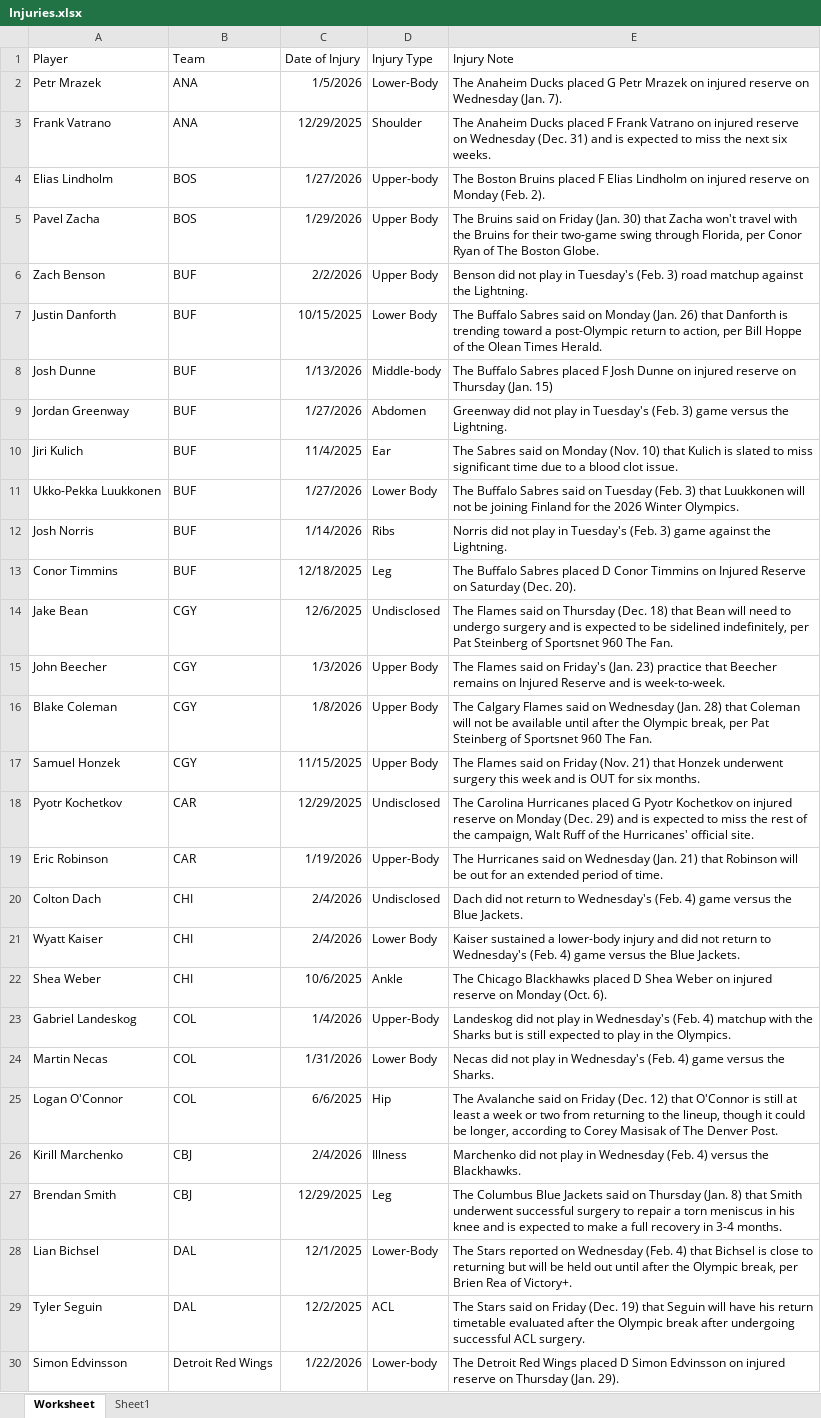
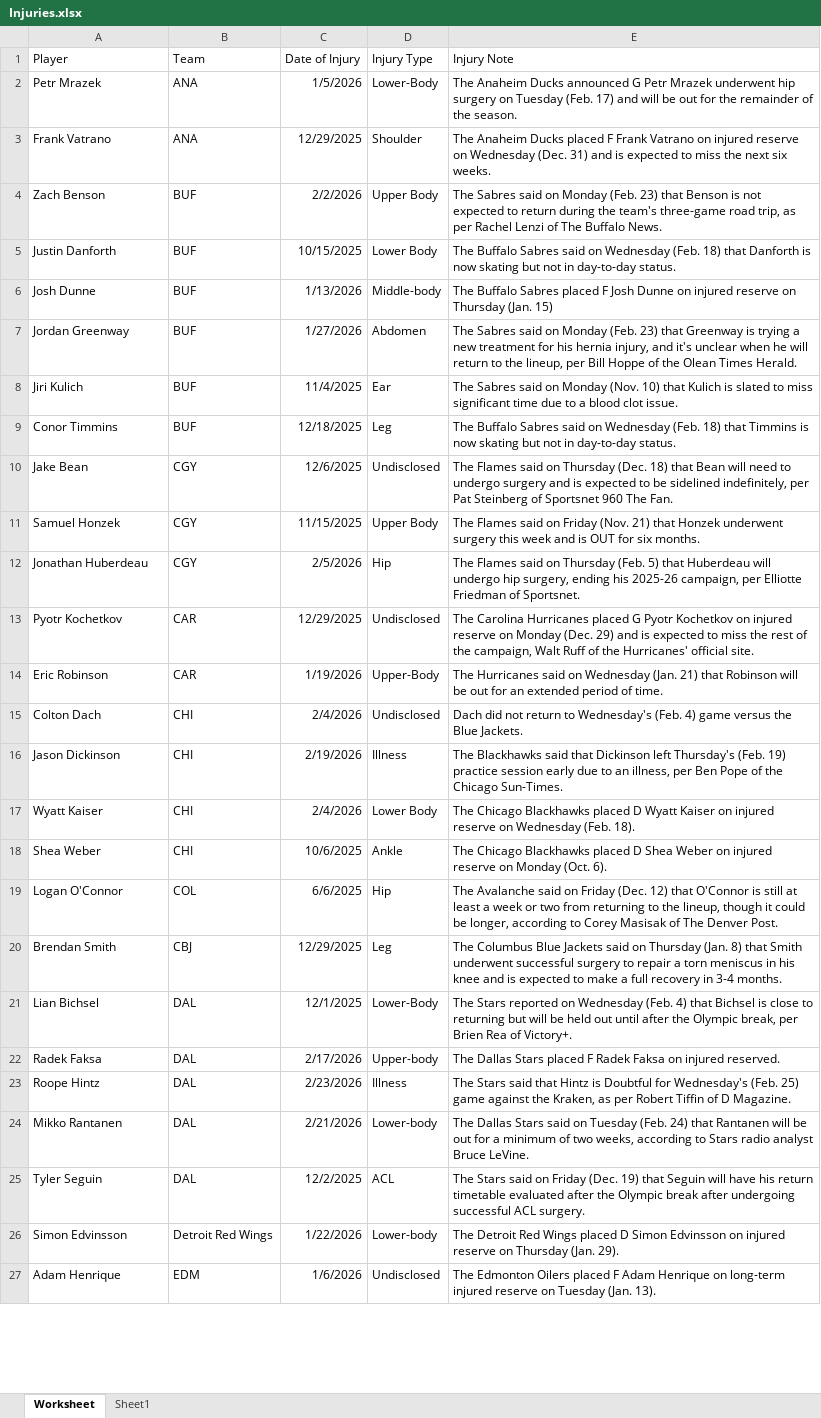
Before and after one commit to Brouz557/Hockey-Prop-Stop, an Excel workbook: Injuries.xlsx, sheet Worksheet, drawn as a sheet; only a part is shown; the shorter side is filled out with more unchanged rows; values as stored, in another font and other column widths than the file's, no borders; table styles not drawn; removed rows and columns are numbered as before the commit, all else as after; the diff covers the shown part only; the diff names each change by its address in the sheet, - before the commit and + after, or states it on an @@ line.

```diff
--- a/Injuries.xlsx (sheet Worksheet)
+++ b/Injuries.xlsx (sheet Worksheet)
-E2 (Injury Note): …Anaheim Ducks placed G Petr Mrazek on injured reserve on Wednesday (Jan. 7).
+E2 (Injury Note): …Anaheim Ducks announced G Petr Mrazek underwent hip surgery on Tuesday (Feb. 17) and will be out for the remainder of the season.
-row 4: Elias Lindholm | BOS | 1/27/2026 | Upper-body | The Boston Bruins placed F Elias Lindholm on injured reserve on Monday (Feb. 2).
-row 5: Pavel Zacha | BOS | 1/29/2026 | Upper Body | The Bruins said on Friday (Jan. 30) that Zacha won't travel with the Bruins for their two-game swing through Florida, per Conor Ryan of The Boston Globe.
-E4 (Injury Note): Benson did not play in Tuesday's (Feb. 3) road matchup against the Lightning.
+E4 (Injury Note): The Sabres said on Monday (Feb. 23) that Benson is not expected to return during the team's three-game road trip, as per Rachel Lenzi of The Buffalo News.
-E5 (Injury Note): …said on Monday (Jan. 26) that Danforth is trending toward a post-Olympic return to action, per Bill Hoppe of the Olean Times Herald.
+E5 (Injury Note): …said on Wednesday (Feb. 18) that Danforth is now skating but not in day-to-day status.
-E7 (Injury Note): Greenway did not play in Tuesday's (Feb. 3) game versus the Lightning.
+E7 (Injury Note): The Sabres said on Monday (Feb. 23) that Greenway is trying a new treatment for his hernia injury, and it's unclear when he will return to the lineup, per Bill Hoppe of the Olean Times Herald.
-row 11: Ukko-Pekka Luukkonen | BUF | 1/27/2026 | Lower Body | The Buffalo Sabres said on Tuesday (Feb. 3) that Luukkonen will not be joining Finland for the 2026 Winter Olympics.
-row 12: Josh Norris | BUF | 1/14/2026 | Ribs | Norris did not play in Tuesday's (Feb. 3) game against the Lightning.
-E9 (Injury Note): …Buffalo Sabres placed D Conor Timmins on Injured Reserve on Saturday (Dec. 20).
+E9 (Injury Note): …Buffalo Sabres said on Wednesday (Feb. 18) that Timmins is now skating but not in day-to-day status.
-row 15: John Beecher | CGY | 1/3/2026 | Upper Body | The Flames said on Friday's (Jan. 23) practice that Beecher remains on Injured Reserve and is week-to-week.
-row 16: Blake Coleman | CGY | 1/8/2026 | Upper Body | The Calgary Flames said on Wednesday (Jan. 28) that Coleman will not be available until after the Olympic break, per Pat Steinberg of Sportsnet 960 The Fan.
+row 12: Jonathan Huberdeau | CGY | 2/5/2026 | Hip | The Flames said on Thursday (Feb. 5) that Huberdeau will undergo hip surgery, ending his 2025-26 campaign, per Elliotte Friedman of Sportsnet.
+row 16: Jason Dickinson | CHI | 2/19/2026 | Illness | The Blackhawks said that Dickinson left Thursday's (Feb. 19) practice session early due to an illness, per Ben Pope of the Chicago Sun-Times.
-E17 (Injury Note): Kaiser sustained a lower-body injury and did not return to Wednesday's (Feb. 4) game versus the Blue Jackets.
+E17 (Injury Note): The Chicago Blackhawks placed D Wyatt Kaiser on injured reserve on Wednesday (Feb. 18).
-row 23: Gabriel Landeskog | COL | 1/4/2026 | Upper-Body | Landeskog did not play in Wednesday's (Feb. 4) matchup with the Sharks but is still expected to play in the Olympics.
-row 24: Martin Necas | COL | 1/31/2026 | Lower Body | Necas did not play in Wednesday's (Feb. 4) game versus the Sharks.
-row 26: Kirill Marchenko | CBJ | 2/4/2026 | Illness | Marchenko did not play in Wednesday (Feb. 4) versus the Blackhawks.
+row 22: Radek Faksa | DAL | 2/17/2026 | Upper-body | The Dallas Stars placed F Radek Faksa on injured reserved.
+row 23: Roope Hintz | DAL | 2/23/2026 | Illness | The Stars said that Hintz is Doubtful for Wednesday's (Feb. 25) game against the Kraken, as per Robert Tiffin of D Magazine.
+row 24: Mikko Rantanen | DAL | 2/21/2026 | Lower-body | The Dallas Stars said on Tuesday (Feb. 24) that Rantanen will be out for a minimum of two weeks, according to Stars radio analyst Bruce LeVine.
```
Also changed, not shown: 16 added rows, 18 removed rows and 22 edited cells elsewhere in this sheet, GOALTENDERS.xlsx, LINE DATA.xlsx, 4 other files.
